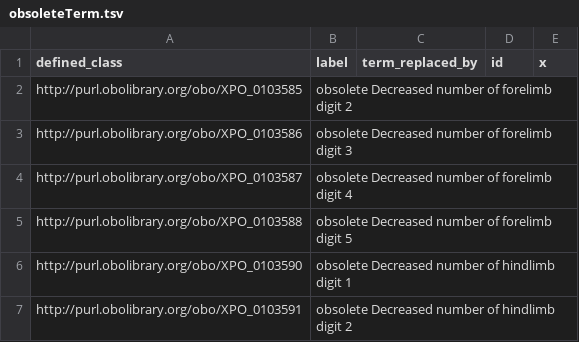
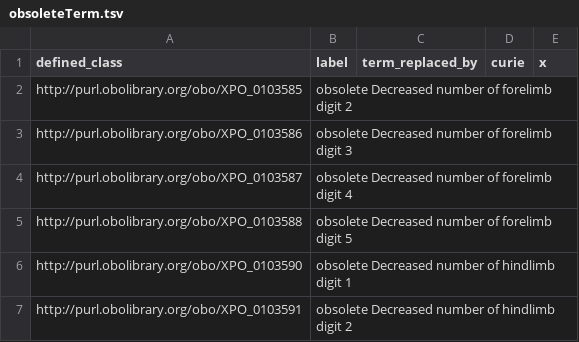
Before and after one commit to obophenotype/xenopus-phenotype-ontology, a TSV file: src/patterns/data/manual/obsoleteTerm.tsv, drawn as a sheet; only a part is shown.

Commit message:
changed obsolete column header

```diff
--- a/src/patterns/data/manual/obsoleteTerm.tsv
+++ b/src/patterns/data/manual/obsoleteTerm.tsv
@@ -1,2 +1,2 @@
-defined_class	label	term_replaced_by	id	x
+defined_class	label	term_replaced_by	curie	x
 http://purl.obolibrary.org/obo/XPO_0103585	obsolete Decreased number of forelimb digit 2			
```
Also changed, not shown: src/patterns/data/manual/mislocalisedAnatomicalEntity.tsv, 2 other files.
